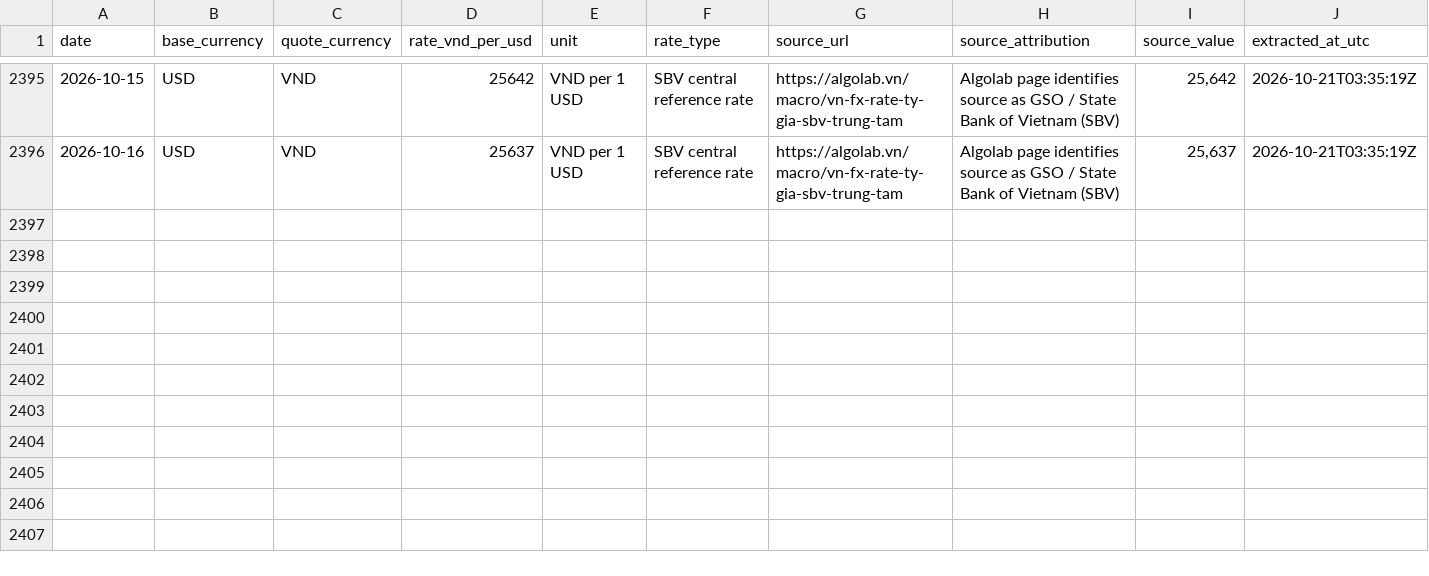
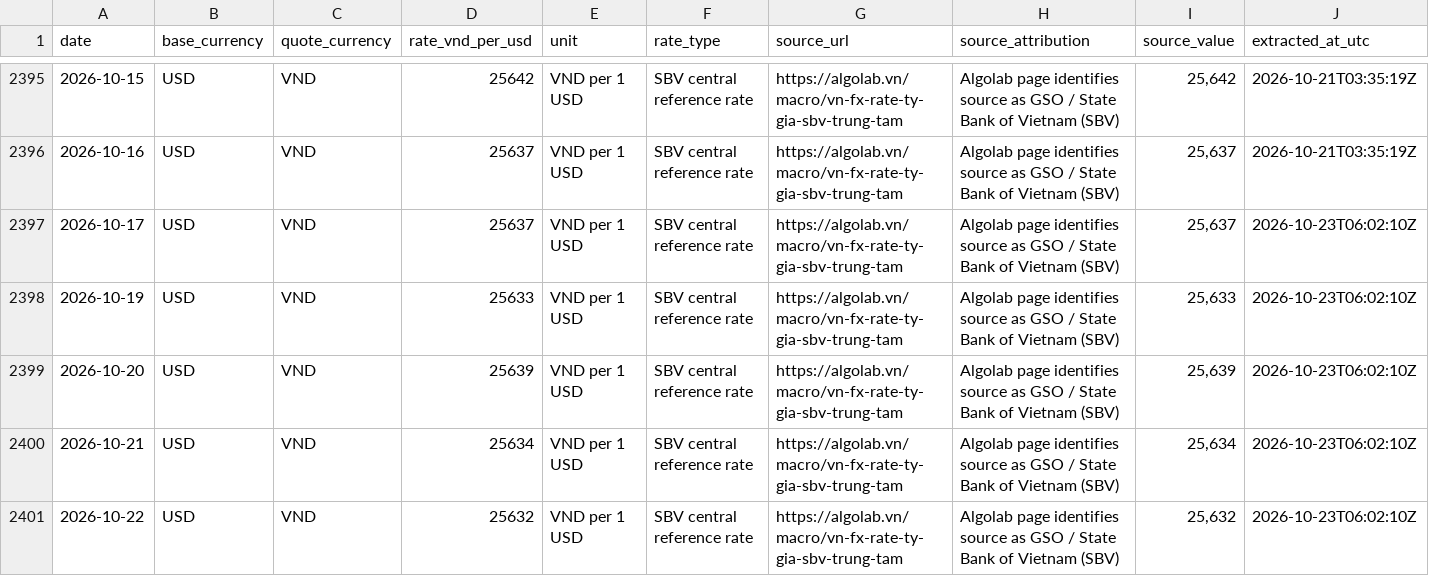
Before and after one commit to dmins06/PetroTwin-, a CSV file: data/raw/usd_vnd_rates.csv, drawn as a sheet; only a part is shown, gaps mark what is left out.

```diff
--- a/data/raw/usd_vnd_rates.csv
+++ b/data/raw/usd_vnd_rates.csv
@@ -2396 +2396,6 @@ date,base_currency,quote_currency,rate_vnd_per_usd,unit,rate_type,source_url,sou
 2026-10-16,USD,VND,25637,VND per 1 USD,SBV central reference rate,https://algolab.vn/macro/vn-fx-rate-ty-gia-sbv-trung-tam,Algolab page identifies source as GSO / State Bank of Vietnam (SBV),"25,637",2026-10-21T03:35:19Z
+2026-10-17,USD,VND,25637,VND per 1 USD,SBV central reference rate,https://algolab.vn/macro/vn-fx-rate-ty-gia-sbv-trung-tam,Algolab page identifies source as GSO / State Bank of Vietnam (SBV),"25,637",2026-10-23T06:02:10Z
+2026-10-19,USD,VND,25633,VND per 1 USD,SBV central reference rate,https://algolab.vn/macro/vn-fx-rate-ty-gia-sbv-trung-tam,Algolab page identifies source as GSO / State Bank of Vietnam (SBV),"25,633",2026-10-23T06:02:10Z
+2026-10-20,USD,VND,25639,VND per 1 USD,SBV central reference rate,https://algolab.vn/macro/vn-fx-rate-ty-gia-sbv-trung-tam,Algolab page identifies source as GSO / State Bank of Vietnam (SBV),"25,639",2026-10-23T06:02:10Z
+2026-10-21,USD,VND,25634,VND per 1 USD,SBV central reference rate,https://algolab.vn/macro/vn-fx-rate-ty-gia-sbv-trung-tam,Algolab page identifies source as GSO / State Bank of Vietnam (SBV),"25,634",2026-10-23T06:02:10Z
+2026-10-22,USD,VND,25632,VND per 1 USD,SBV central reference rate,https://algolab.vn/macro/vn-fx-rate-ty-gia-sbv-trung-tam,Algolab page identifies source as GSO / State Bank of Vietnam (SBV),"25,632",2026-10-23T06:02:10Z
```
Also changed, not shown: data/raw/brent_crude_prices.csv, data/raw/data_price_petro.csv, 13 other files.
